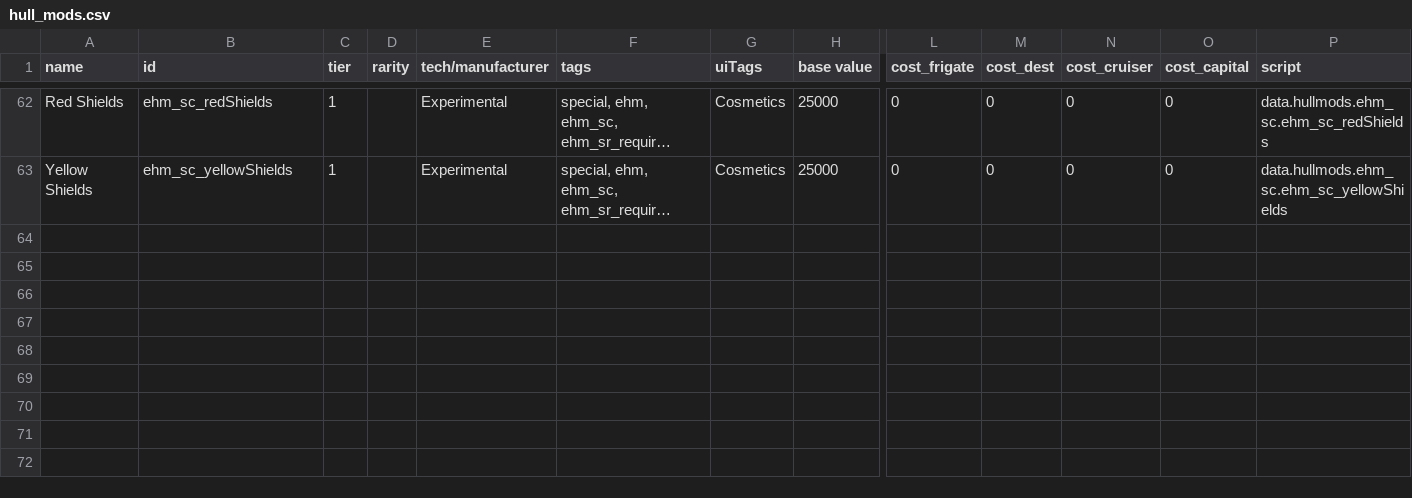
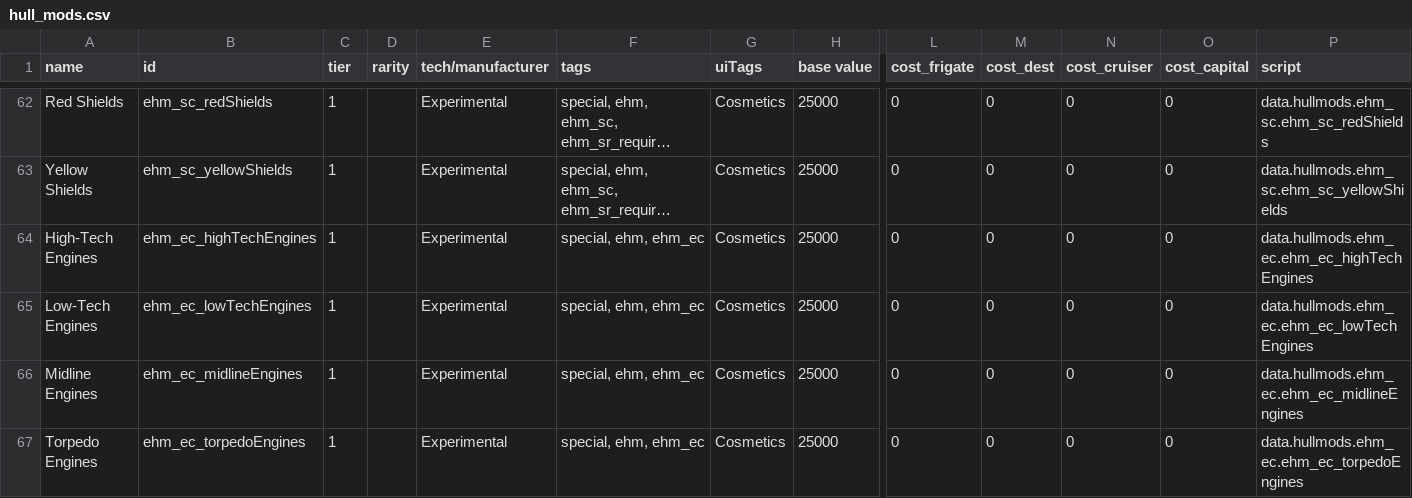
Before and after one commit to lyravega/lyr_ehm, a CSV file: data/hullmods/hull_mods.csv, drawn as a sheet; only a part is shown, gaps mark what is left out; long unchanged cells end in …; rows hold the shown columns only; the diff names each change by its address in the sheet, - before the commit and + after, or states it on an @@ line.

Commit message:
moar engine stuff

```diff
--- a/data/hullmods/hull_mods.csv
+++ b/data/hullmods/hull_mods.csv
+row 64: High-Tech Engines | ehm_ec_highTechEngines | 1 |  | Experimental | special, ehm, ehm_ec | Cosmetics | 25000 | 0 | 0 | 0 | 0 | data.hullmods.ehm_ec.ehm_ec_highTechEngines
+row 65: Low-Tech Engines | ehm_ec_lowTechEngines | 1 |  | Experimental | special, ehm, ehm_ec | Cosmetics | 25000 | 0 | 0 | 0 | 0 | data.hullmods.ehm_ec.ehm_ec_lowTechEngines
+row 66: Midline Engines | ehm_ec_midlineEngines | 1 |  | Experimental | special, ehm, ehm_ec | Cosmetics | 25000 | 0 | 0 | 0 | 0 | data.hullmods.ehm_ec.ehm_ec_midlineEngines
+row 67: Torpedo Engines | ehm_ec_torpedoEngines | 1 |  | Experimental | special, ehm, ehm_ec | Cosmetics | 25000 | 0 | 0 | 0 | 0 | data.hullmods.ehm_ec.ehm_ec_torpedoEngines
```
Also changed, not shown: 4 other files.
